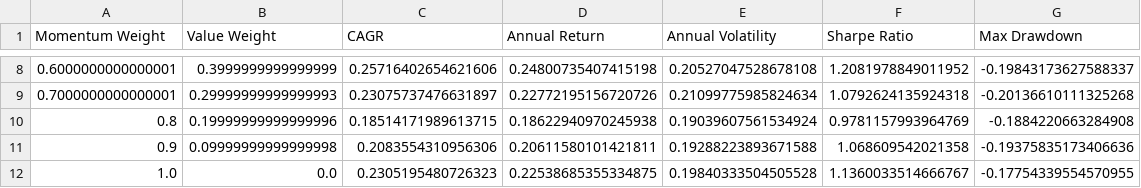
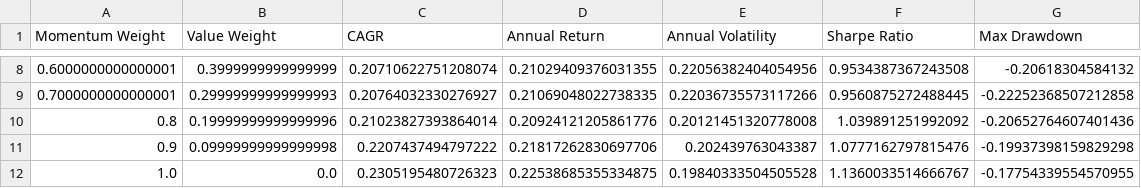
Before and after one commit to HaiSonVu/Financial-platform, a CSV file: data/momentum_value_weight_tuning.csv, drawn as a sheet; only a part is shown, gaps mark what is left out; the diff covers the shown part only.

```diff
--- a/data/momentum_value_weight_tuning.csv
+++ b/data/momentum_value_weight_tuning.csv
@@ -8,5 +8,5 @@ Momentum Weight,Value Weight,CAGR,Annual Return,Annual Volatility,Sharpe Ratio,M
-0.6000000000000001,0.3999999999999999,0.25716402654621606,0.24800735407415198,0.20527047528678108,1.2081978849011952,-0.19843173627588337
-0.7000000000000001,0.29999999999999993,0.23075737476631897,0.22772195156720726,0.21099775985824634,1.0792624135924318,-0.20136610111325268
-0.8,0.19999999999999996,0.18514171989613715,0.18622940970245938,0.19039607561534924,0.9781157993964769,-0.1884220663284908
-0.9,0.09999999999999998,0.2083554310956306,0.20611580101421811,0.19288223893671588,1.068609542021358,-0.19375835173406636
+0.6000000000000001,0.3999999999999999,0.20710622751208074,0.21029409376031355,0.22056382404054956,0.9534387367243508,-0.20618304584132
+0.7000000000000001,0.29999999999999993,0.20764032330276927,0.21069048022738335,0.22036735573117266,0.9560875272488445,-0.22252368507212858
+0.8,0.19999999999999996,0.21023827393864014,0.20924121205861776,0.20121451320778008,1.039891251992092,-0.20652764607401436
+0.9,0.09999999999999998,0.2207437494797222,0.21817262830697706,0.202439763043387,1.0777162797815476,-0.19937398159829298
 1.0,0.0,0.2305195480726323,0.22538685355334875,0.19840333504505528,1.1360033514666767,-0.17754339554570955
```
Also changed, not shown: 30 edited cells elsewhere in this file, data/performance_comparison.csv, 12 other files.
